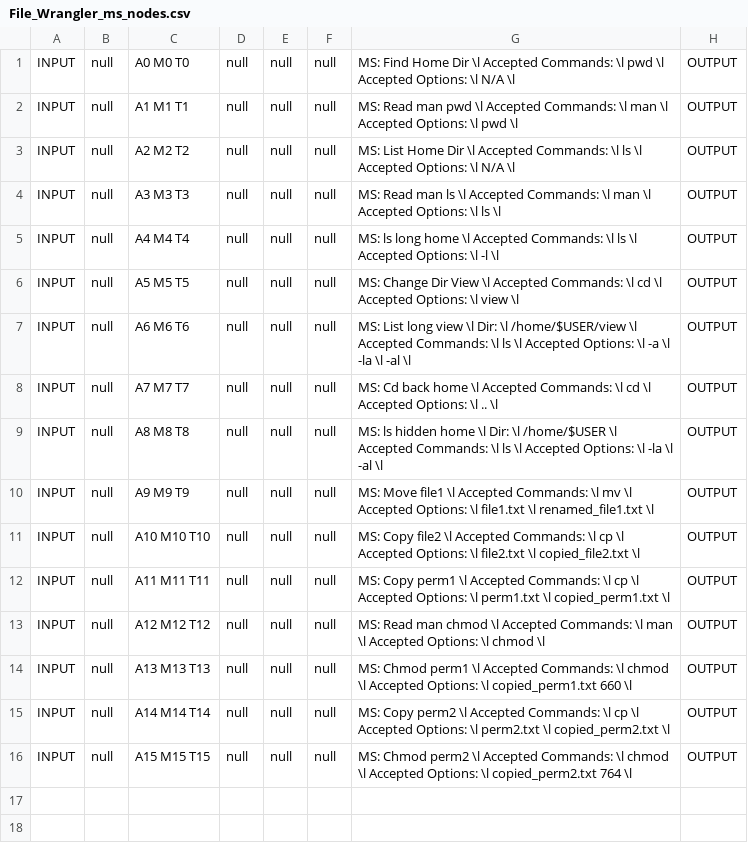
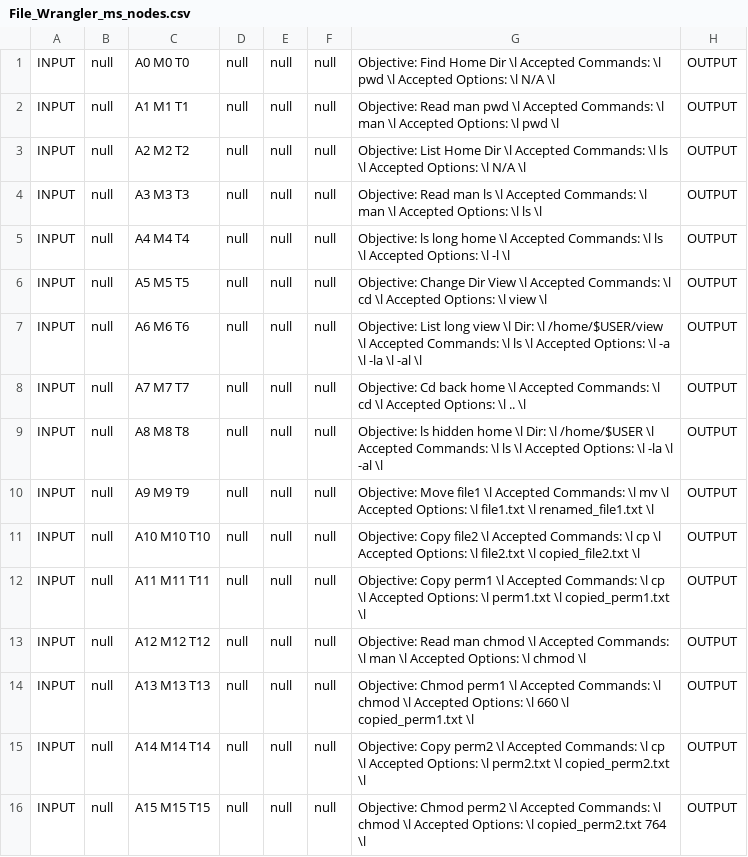
Before and after one commit to edurange/edurange-flask, a CSV file: edurange_refactored/graphing/cli_tool/csv_templates/File_Wrangler_ms_nodes.csv, drawn as a sheet.

Commit message:
Overhauled the commandline graphing scripts

```diff
--- a/edurange_refactored/graphing/cli_tool/csv_templates/File_Wrangler_ms_nodes.csv
+++ b/edurange_refactored/graphing/cli_tool/csv_templates/File_Wrangler_ms_nodes.csv
@@ -1,16 +1,16 @@
-INPUT|null|A0 M0 T0|null|null|null|MS: Find Home Dir \l Accepted Commands: \l pwd \l Accepted Options: \l N/A \l|OUTPUT
-INPUT|null|A1 M1 T1|null|null|null|MS: Read man pwd \l Accepted Commands: \l man \l Accepted Options: \l pwd \l|OUTPUT
-INPUT|null|A2 M2 T2|null|null|null|MS: List Home Dir \l Accepted Commands: \l ls \l Accepted Options: \l N/A \l|OUTPUT
-INPUT|null|A3 M3 T3|null|null|null|MS: Read man ls \l Accepted Commands: \l man \l Accepted Options: \l ls \l|OUTPUT
-INPUT|null|A4 M4 T4|null|null|null|MS: ls long home \l Accepted Commands: \l ls \l Accepted Options: \l -l \l|OUTPUT
-INPUT|null|A5 M5 T5|null|null|null|MS: Change Dir View \l Accepted Commands: \l cd \l Accepted Options: \l view \l|OUTPUT
-INPUT|null|A6 M6 T6|null|null|null|MS: List long view \l Dir: \l /home/$USER/view \l Accepted Commands: \l ls \l Accepted Options: \l -a \l -la \l -al \l|OUTPUT
-INPUT|null|A7 M7 T7|null|null|null|MS: Cd back home \l Accepted Commands: \l cd \l Accepted Options: \l .. \l|OUTPUT
-INPUT|null|A8 M8 T8|null|null|null|MS: ls hidden home \l Dir: \l /home/$USER \l Accepted Commands: \l ls \l Accepted Options: \l -la \l -al \l|OUTPUT
-INPUT|null|A9 M9 T9|null|null|null|MS: Move file1 \l Accepted Commands: \l mv \l Accepted Options: \l file1.txt \l renamed_file1.txt \l|OUTPUT
-INPUT|null|A10 M10 T10|null|null|null|MS: Copy file2 \l Accepted Commands: \l cp \l Accepted Options: \l file2.txt \l copied_file2.txt \l|OUTPUT
-INPUT|null|A11 M11 T11|null|null|null|MS: Copy perm1 \l Accepted Commands: \l cp \l Accepted Options: \l perm1.txt \l copied_perm1.txt \l|OUTPUT
-INPUT|null|A12 M12 T12|null|null|null|MS: Read man chmod \l Accepted Commands: \l man \l Accepted Options: \l chmod \l|OUTPUT
-INPUT|null|A13 M13 T13|null|null|null|MS: Chmod perm1 \l Accepted Commands: \l chmod \l Accepted Options: \l copied_perm1.txt 660 \l|OUTPUT
-INPUT|null|A14 M14 T14|null|null|null|MS: Copy perm2 \l Accepted Commands: \l cp \l Accepted Options: \l perm2.txt \l copied_perm2.txt \l|OUTPUT
-INPUT|null|A15 M15 T15|null|null|null|MS: Chmod perm2 \l Accepted Commands: \l chmod \l Accepted Options: \l copied_perm2.txt 764 \l|OUTPUT
+INPUT|null|A0 M0 T0|null|null|null|Objective: Find Home Dir \l Accepted Commands: \l pwd \l Accepted Options: \l N/A \l|OUTPUT
+INPUT|null|A1 M1 T1|null|null|null|Objective: Read man pwd \l Accepted Commands: \l man \l Accepted Options: \l pwd \l|OUTPUT
+INPUT|null|A2 M2 T2|null|null|null|Objective: List Home Dir \l Accepted Commands: \l ls \l Accepted Options: \l N/A \l|OUTPUT
+INPUT|null|A3 M3 T3|null|null|null|Objective: Read man ls \l Accepted Commands: \l man \l Accepted Options: \l ls \l|OUTPUT
+INPUT|null|A4 M4 T4|null|null|null|Objective: ls long home \l Accepted Commands: \l ls \l Accepted Options: \l -l \l|OUTPUT
+INPUT|null|A5 M5 T5|null|null|null|Objective: Change Dir View \l Accepted Commands: \l cd \l Accepted Options: \l view \l|OUTPUT
+INPUT|null|A6 M6 T6|null|null|null|Objective: List long view \l Dir: \l /home/$USER/view \l Accepted Commands: \l ls \l Accepted Options: \l -a \l -la \l -al \l|OUTPUT
+INPUT|null|A7 M7 T7|null|null|null|Objective: Cd back home \l Accepted Commands: \l cd \l Accepted Options: \l .. \l|OUTPUT
+INPUT|null|A8 M8 T8|null|null|null|Objective: ls hidden home \l Dir: \l /home/$USER \l Accepted Commands: \l ls \l Accepted Options: \l -la \l -al \l|OUTPUT
+INPUT|null|A9 M9 T9|null|null|null|Objective: Move file1 \l Accepted Commands: \l mv \l Accepted Options: \l file1.txt \l renamed_file1.txt \l|OUTPUT
+INPUT|null|A10 M10 T10|null|null|null|Objective: Copy file2 \l Accepted Commands: \l cp \l Accepted Options: \l file2.txt \l copied_file2.txt \l|OUTPUT
+INPUT|null|A11 M11 T11|null|null|null|Objective: Copy perm1 \l Accepted Commands: \l cp \l Accepted Options: \l perm1.txt \l copied_perm1.txt \l|OUTPUT
+INPUT|null|A12 M12 T12|null|null|null|Objective: Read man chmod \l Accepted Commands: \l man \l Accepted Options: \l chmod \l|OUTPUT
+INPUT|null|A13 M13 T13|null|null|null|Objective: Chmod perm1 \l Accepted Commands: \l chmod \l Accepted Options: \l 660 \l copied_perm1.txt \l|OUTPUT
+INPUT|null|A14 M14 T14|null|null|null|Objective: Copy perm2 \l Accepted Commands: \l cp \l Accepted Options: \l perm2.txt \l copied_perm2.txt \l|OUTPUT
+INPUT|null|A15 M15 T15|null|null|null|Objective: Chmod perm2 \l Accepted Commands: \l chmod \l Accepted Options: \l copied_perm2.txt 764 \l|OUTPUT
```
Also changed, not shown: 10 other files.
